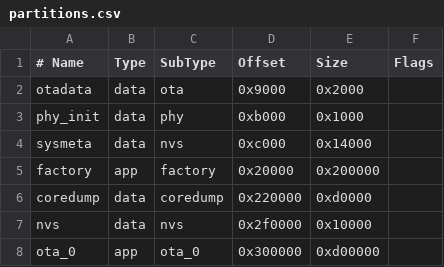
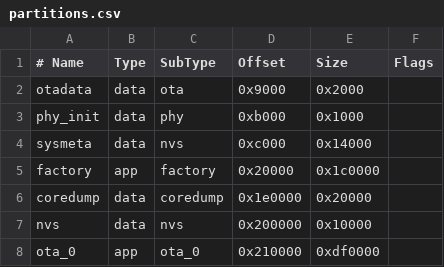
Before and after one commit to esp-mosaico/esp-mosaico-vibe, a CSV file: projects/hello_world/partitions.csv, drawn as a sheet.

Commit message:
Fit retained partitions within 2 MiB

```diff
--- a/projects/hello_world/partitions.csv
+++ b/projects/hello_world/partitions.csv
@@ -4,5 +4,5 @@ phy_init,  data, phy,     0xb000,   0x1000,
 sysmeta,   data, nvs,     0xc000,   0x14000,
-factory,   app,  factory, 0x20000,  0x200000,
-coredump,  data, coredump,0x220000, 0xd0000,
-nvs,       data, nvs,     0x2f0000, 0x10000,
-ota_0,     app,  ota_0,   0x300000, 0xd00000,
+factory,   app,  factory, 0x20000,  0x1c0000,
+coredump,  data, coredump,0x1e0000, 0x20000,
+nvs,       data, nvs,     0x200000, 0x10000,
+ota_0,     app,  ota_0,   0x210000, 0xdf0000,
```
Also changed, not shown: projects/gsp_hello/partitions.csv, 3 other files.
